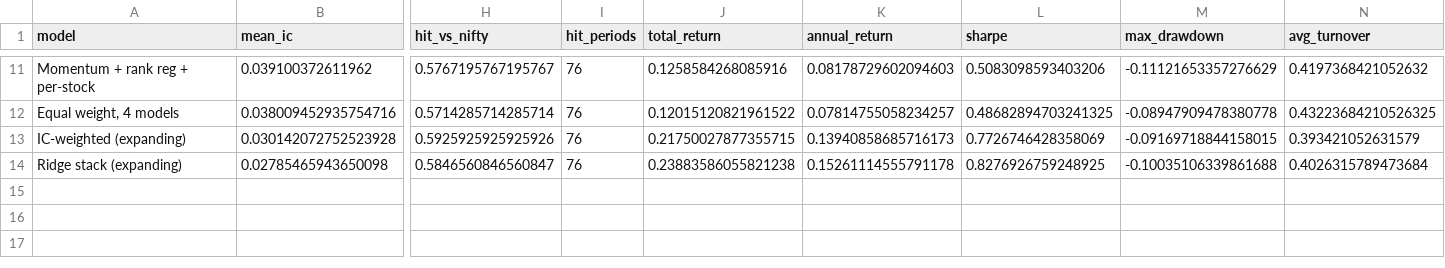
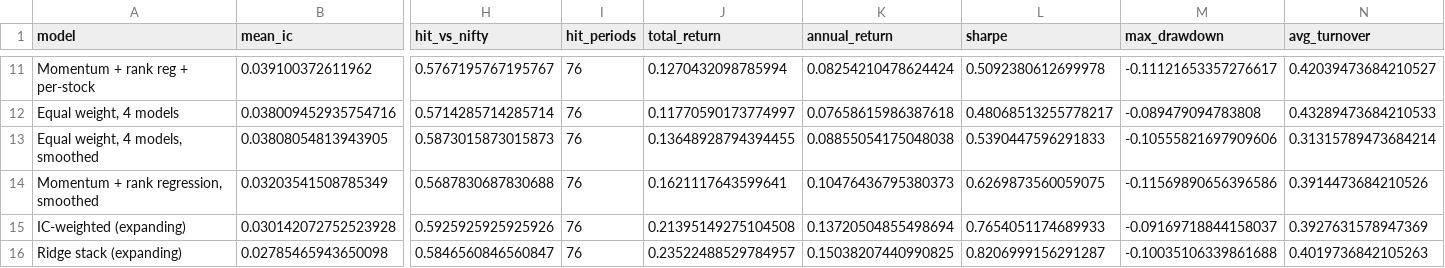
Before and after one commit to UzairManjre/stock_predict, a CSV file: results/ensemble_study/ensemble_summary.csv, drawn as a sheet; only a part is shown, gaps mark what is left out; addresses are those after the commit; rows hold the shown columns only; the diff covers the shown part only; the diff names each change by its address in the sheet, - before the commit and + after, or states it on an @@ line.

```diff
--- a/results/ensemble_study/ensemble_summary.csv
+++ b/results/ensemble_study/ensemble_summary.csv
-J11 (total_return): 0.1258584268085916
+J11 (total_return): 0.1270432098785994
-K11 (annual_return): 0.08178729602094603
+K11 (annual_return): 0.08254210478624424
-L11 (sharpe): 0.5083098593403206
+L11 (sharpe): 0.5092380612699978
-M11 (max_drawdown): -0.11121653357276629
+M11 (max_drawdown): -0.11121653357276617
-N11 (avg_turnover): 0.4197368421052632
+N11 (avg_turnover): 0.42039473684210527
-J12 (total_return): 0.12015120821961522
+J12 (total_return): 0.11770590173774997
-K12 (annual_return): 0.07814755058234257
+K12 (annual_return): 0.07658615986387618
-L12 (sharpe): 0.48682894703241325
+L12 (sharpe): 0.48068513255778217
-M12 (max_drawdown): -0.08947909478380778
+M12 (max_drawdown): -0.089479094783808
-N12 (avg_turnover): 0.43223684210526325
+N12 (avg_turnover): 0.43289473684210533
+row 13: Equal weight, 4 models, smoothed | 0.03808054813943905 | 0.5873015873015873 | 76 | 0.13648928794394455 | 0.08855054175048038 | 0.5390447596291833 | -0.10555821697909606 | 0.31315789473684214
+row 14: Momentum + rank regression, smoothed | 0.03203541508785349 | 0.5687830687830688 | 76 | 0.1621117643599641 | 0.10476436795380373 | 0.6269873560059075 | -0.11569890656396586 | 0.3914473684210526
-J15 (total_return): 0.21750027877355715
+J15 (total_return): 0.21395149275104508
-K15 (annual_return): 0.13940858685716173
+K15 (annual_return): 0.13720504855498694
-L15 (sharpe): 0.7726746428358069
+L15 (sharpe): 0.7654051174689933
-M15 (max_drawdown): -0.09169718844158015
+M15 (max_drawdown): -0.09169718844158037
-N15 (avg_turnover): 0.393421052631579
+N15 (avg_turnover): 0.3927631578947369
-J16 (total_return): 0.23883586055821238
+J16 (total_return): 0.23522488529784957
-K16 (annual_return): 0.15261114555791178
+K16 (annual_return): 0.15038207440990825
-L16 (sharpe): 0.8276926759248925
+L16 (sharpe): 0.8206999156291287
-N16 (avg_turnover): 0.4026315789473684
+N16 (avg_turnover): 0.4019736842105263
```
Also changed, not shown: 30 edited cells elsewhere in this file, results/ensemble_study/buffer_study.csv, results/ensemble_study/ensemble_backtest.csv, 14 other files.
